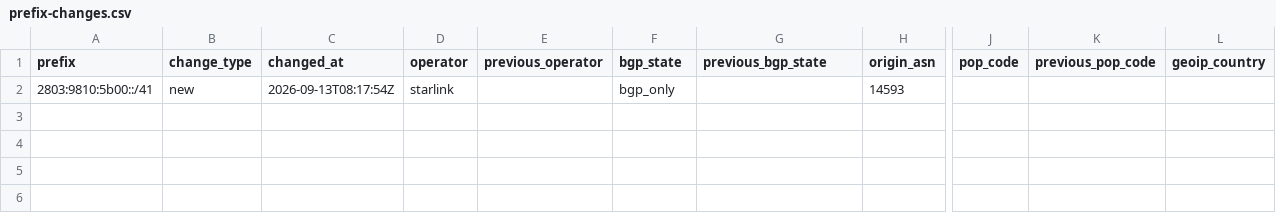
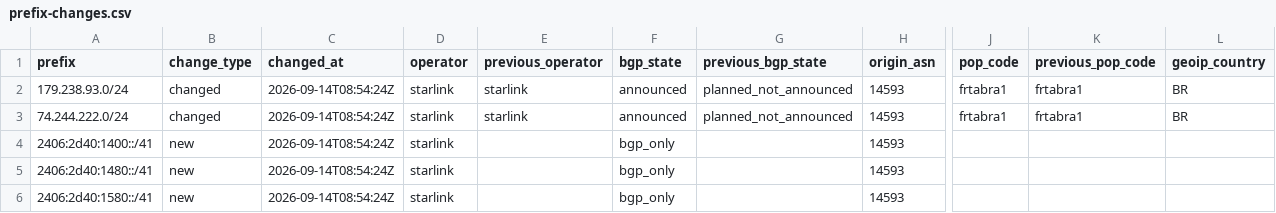
Before and after one commit to ipanalytics/Sat-geoip, a CSV file: outputs/prefix-changes.csv, drawn as a sheet; only a part is shown, gaps mark what is left out; addresses are those after the commit; rows hold the shown columns only; the diff names each change by its address in the sheet, - before the commit and + after, or states it on an @@ line.

```diff
--- a/outputs/prefix-changes.csv
+++ b/outputs/prefix-changes.csv
+row 2: 179.238.93.0/24 | changed | 2026-09-14T08:54:24Z | starlink | starlink | announced | planned_not_announced | 14593 | frtabra1 | frtabra1 | BR
+row 3: 74.244.222.0/24 | changed | 2026-09-14T08:54:24Z | starlink | starlink | announced | planned_not_announced | 14593 | frtabra1 | frtabra1 | BR
+row 4: 2406:2d40:1400::/41 | new | 2026-09-14T08:54:24Z | starlink |  | bgp_only |  | 14593
+row 5: 2406:2d40:1480::/41 | new | 2026-09-14T08:54:24Z | starlink |  | bgp_only |  | 14593
-A6 (prefix): 2803:9810:5b00::/41
+A6 (prefix): 2406:2d40:1580::/41
-C6 (changed_at): 2026-09-13T08:17:54Z
+C6 (changed_at): 2026-09-14T08:54:24Z
```
Also changed, not shown: outputs/starlink-geoip-vs-bgp.csv, 9 other files.
